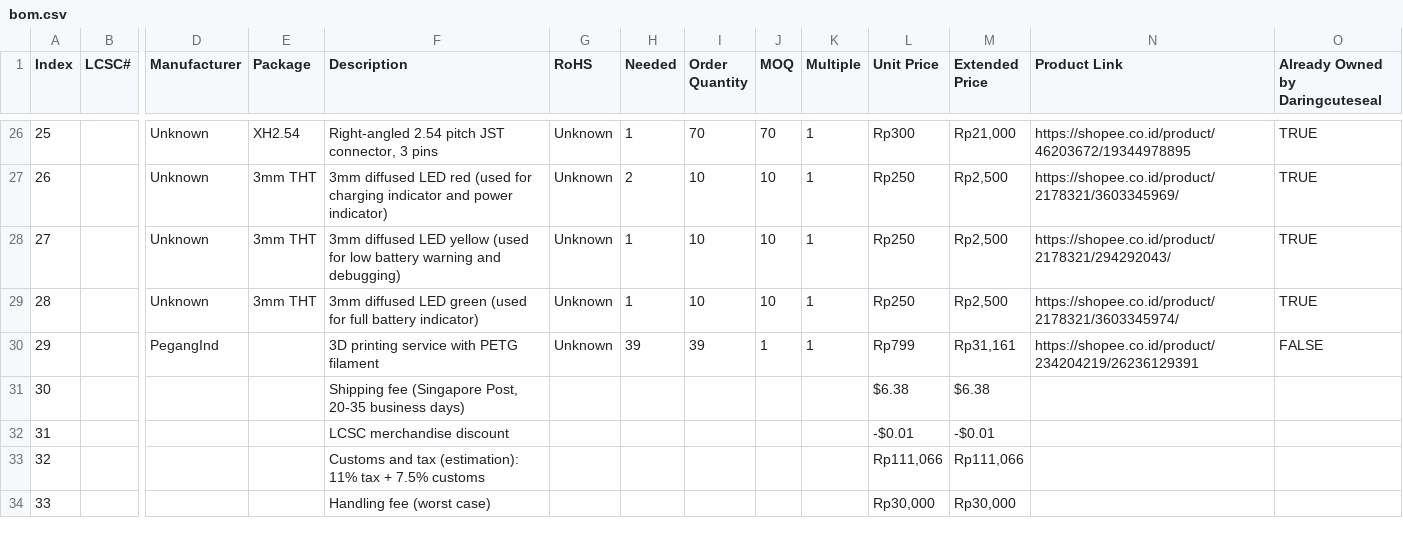
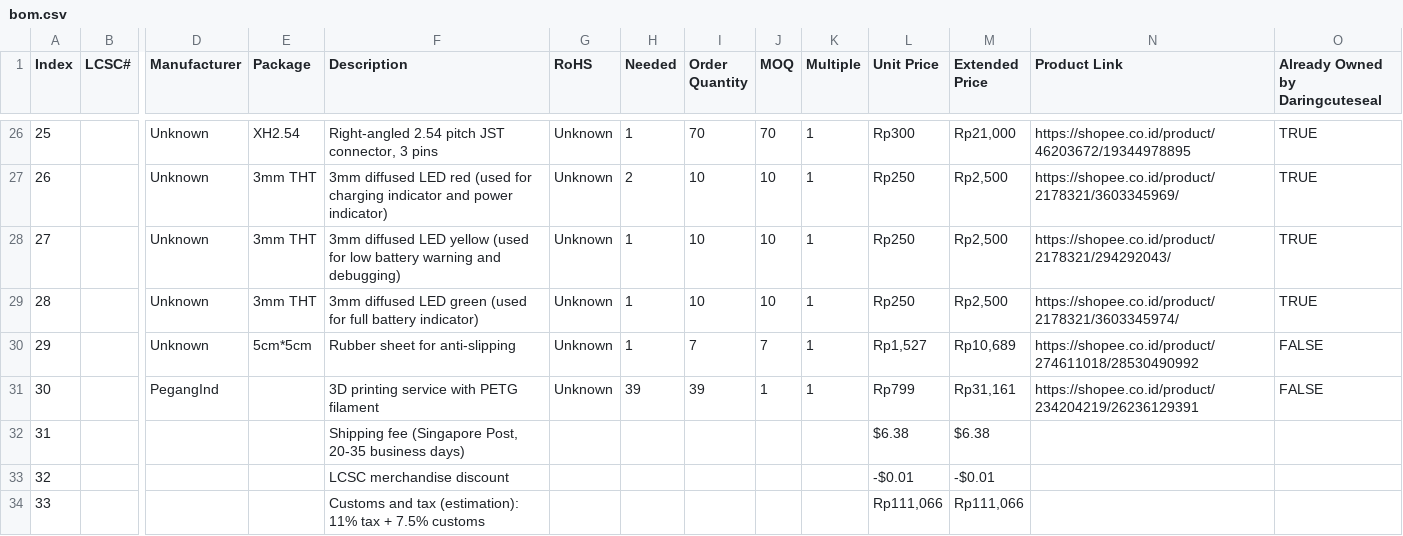
Before and after one commit to DaringCuteSeal/spinetime, a CSV file: bom/bom.csv, drawn as a sheet; only a part is shown, gaps mark what is left out; the shorter side is filled out with more unchanged rows; addresses are those after the commit; rows hold the shown columns only; the diff names each change by its address in the sheet, - before the commit and + after, or states it on an @@ line.

Commit message:
bom: add anti-slip rubber

```diff
--- a/bom/bom.csv
+++ b/bom/bom.csv
+row 30: 29 |  | Unknown | 5cm*5cm | Rubber sheet for anti-slipping | Unknown | 1 | 7 | 7 | 1 | Rp1,527 | Rp10,689 | https://shopee.co.id/product/274611018/28530490992 | FALSE
@@ column A (Index) renumbered from row 31 down @@
```
